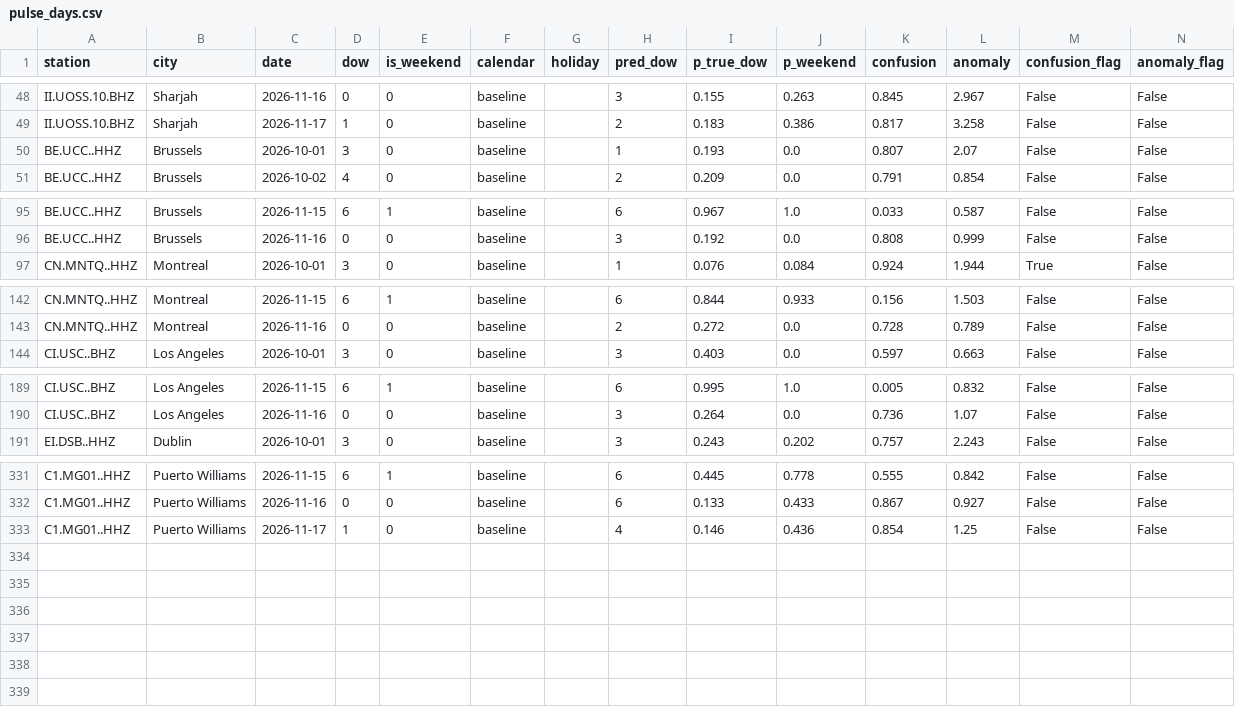
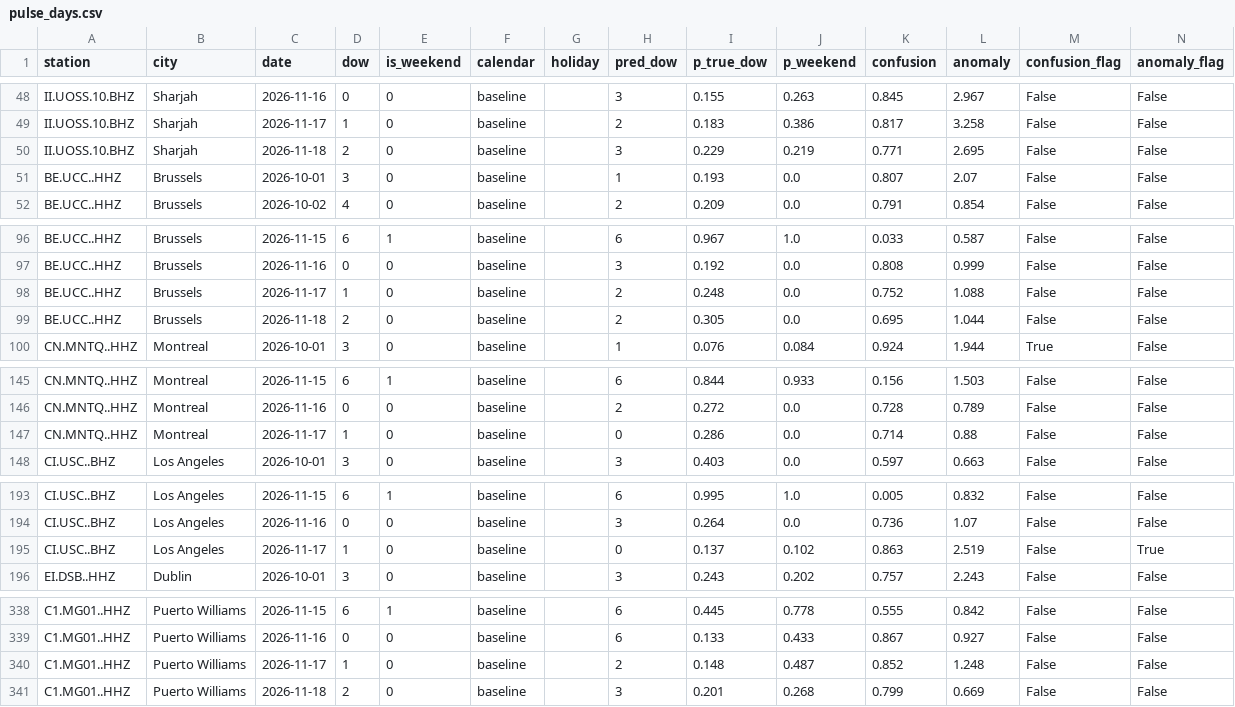
Before and after one commit to aaaditt/groundtruth, a CSV file: site/data/pulse_days.csv, drawn as a sheet; only a part is shown, gaps mark what is left out; the diff covers the shown part only.

```diff
--- a/site/data/pulse_days.csv
+++ b/site/data/pulse_days.csv
@@ -49,2 +49,3 @@ II.UOSS.10.BHZ,Sharjah,2026-11-16,0,0,baseline,,3,0.155,0.263,0.845,2.967,False,
 II.UOSS.10.BHZ,Sharjah,2026-11-17,1,0,baseline,,2,0.183,0.386,0.817,3.258,False,False
+II.UOSS.10.BHZ,Sharjah,2026-11-18,2,0,baseline,,3,0.229,0.219,0.771,2.695,False,False
 BE.UCC..HHZ,Brussels,2026-10-01,3,0,baseline,,1,0.193,0.0,0.807,2.07,False,False
@@ -96,2 +97,4 @@ BE.UCC..HHZ,Brussels,2026-11-15,6,1,baseline,,6,0.967,1.0,0.033,0.587,False,Fals
 BE.UCC..HHZ,Brussels,2026-11-16,0,0,baseline,,3,0.192,0.0,0.808,0.999,False,False
+BE.UCC..HHZ,Brussels,2026-11-17,1,0,baseline,,2,0.248,0.0,0.752,1.088,False,False
+BE.UCC..HHZ,Brussels,2026-11-18,2,0,baseline,,2,0.305,0.0,0.695,1.044,False,False
 CN.MNTQ..HHZ,Montreal,2026-10-01,3,0,baseline,,1,0.076,0.084,0.924,1.944,True,False
@@ -143,2 +146,3 @@ CN.MNTQ..HHZ,Montreal,2026-11-15,6,1,baseline,,6,0.844,0.933,0.156,1.503,False,F
 CN.MNTQ..HHZ,Montreal,2026-11-16,0,0,baseline,,2,0.272,0.0,0.728,0.789,False,False
+CN.MNTQ..HHZ,Montreal,2026-11-17,1,0,baseline,,0,0.286,0.0,0.714,0.88,False,False
 CI.USC..BHZ,Los Angeles,2026-10-01,3,0,baseline,,3,0.403,0.0,0.597,0.663,False,False
@@ -190,2 +194,3 @@ CI.USC..BHZ,Los Angeles,2026-11-15,6,1,baseline,,6,0.995,1.0,0.005,0.832,False,F
 CI.USC..BHZ,Los Angeles,2026-11-16,0,0,baseline,,3,0.264,0.0,0.736,1.07,False,False
+CI.USC..BHZ,Los Angeles,2026-11-17,1,0,baseline,,0,0.137,0.102,0.863,2.519,False,True
 EI.DSB..HHZ,Dublin,2026-10-01,3,0,baseline,,3,0.243,0.202,0.757,2.243,False,False
@@ -332,2 +339,3 @@ C1.MG01..HHZ,Puerto Williams,2026-11-15,6,1,baseline,,6,0.445,0.778,0.555,0.842,
 C1.MG01..HHZ,Puerto Williams,2026-11-16,0,0,baseline,,6,0.133,0.433,0.867,0.927,False,False
-C1.MG01..HHZ,Puerto Williams,2026-11-17,1,0,baseline,,4,0.146,0.436,0.854,1.25,False,False
+C1.MG01..HHZ,Puerto Williams,2026-11-17,1,0,baseline,,2,0.148,0.487,0.852,1.248,False,False
+C1.MG01..HHZ,Puerto Williams,2026-11-18,2,0,baseline,,3,0.201,0.268,0.799,0.669,False,False
```
Also changed, not shown: 2 added rows elsewhere in this file, 1 other file.
